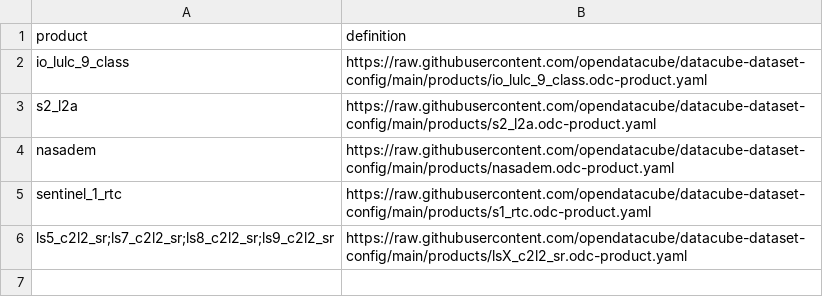
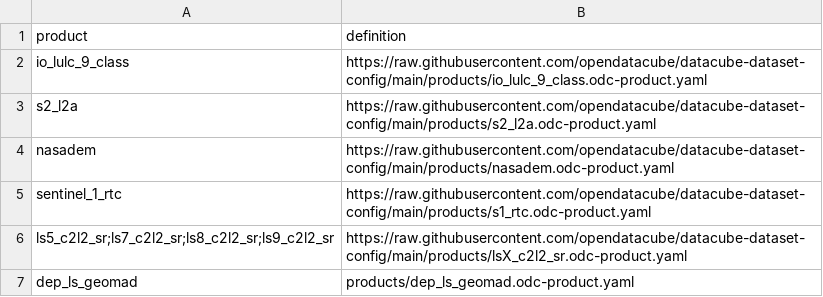
Before and after one commit to digitalearthpacific/pacific-cube-in-a-box, a CSV file: products.csv, drawn as a sheet; the diff names each change by its address in the sheet, - before the commit and + after, or states it on an @@ line.

Commit message:
Working config for geomad

```diff
--- a/products.csv
+++ b/products.csv
+row 7: dep_ls_geomad | products/dep_ls_geomad.odc-product.yaml
```
Also changed, not shown: 30 other files.
